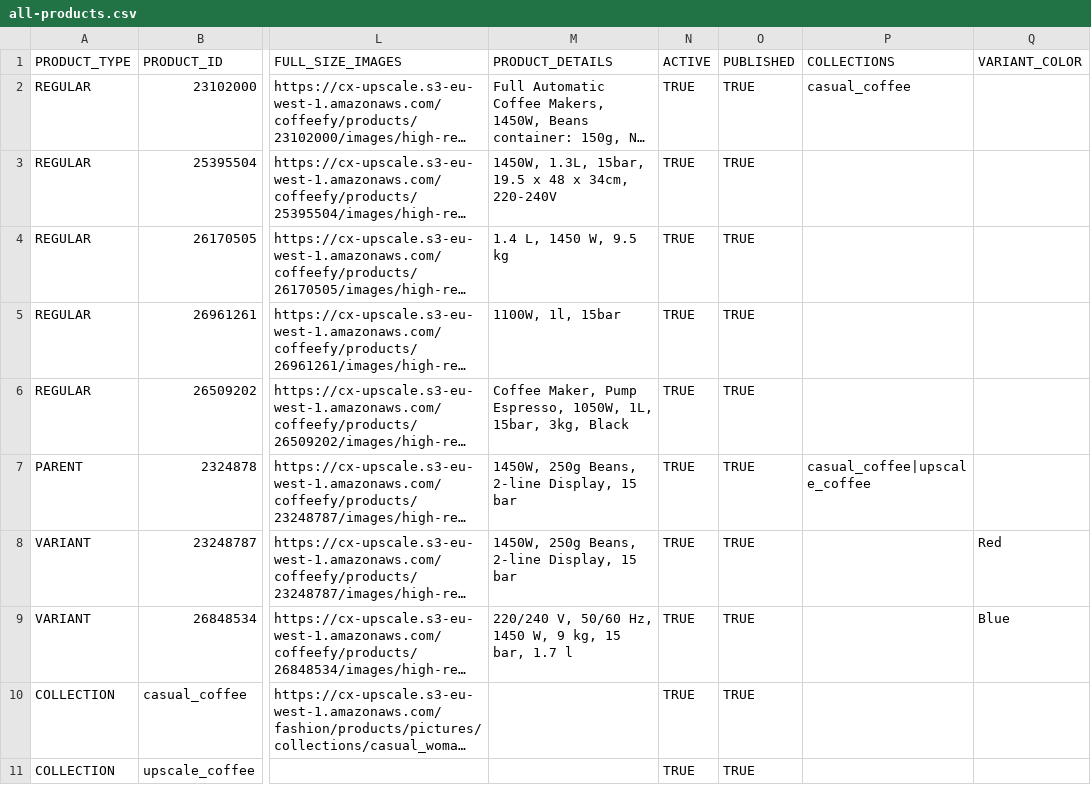
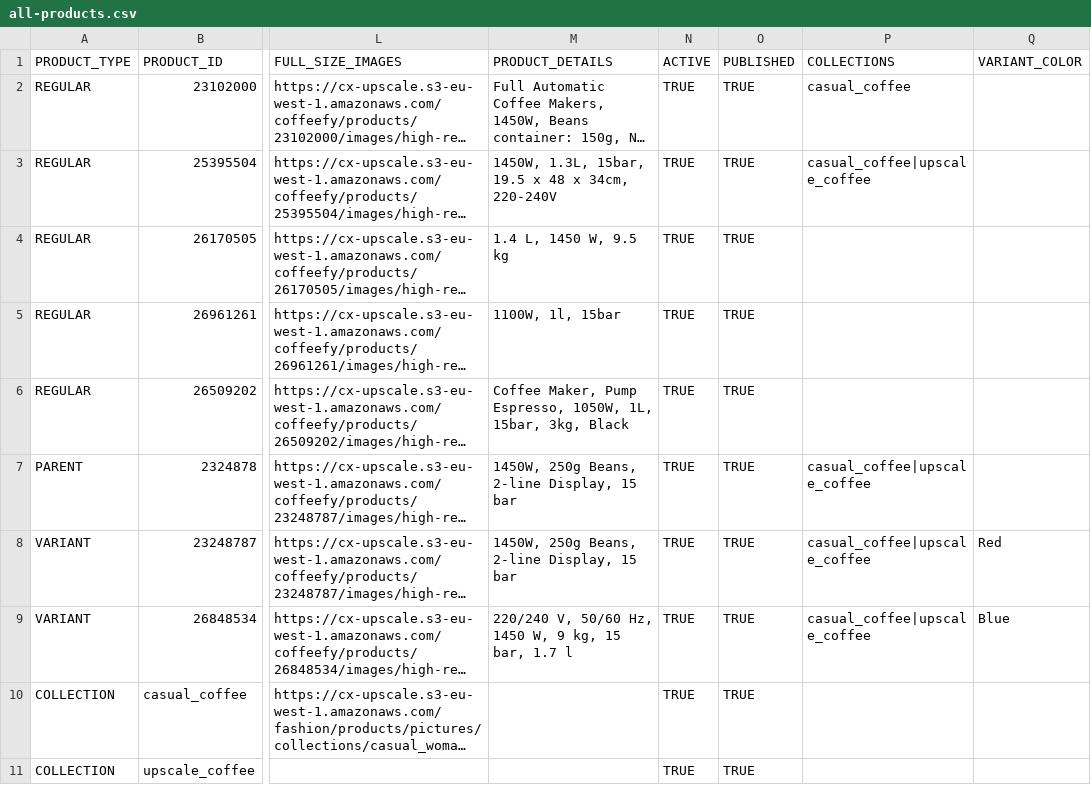
Before and after one commit to seb-sap/upscale-seb-demo, a CSV file: sebastien-demo/coffeefy/products/all-products.csv, drawn as a sheet; only a part is shown, gaps mark what is left out; long unchanged cells end in …; the diff names each change by its address in the sheet, - before the commit and + after, or states it on an @@ line.

Commit message:
add collections

```diff
--- a/sebastien-demo/coffeefy/products/all-products.csv
+++ b/sebastien-demo/coffeefy/products/all-products.csv
-P3 (COLLECTIONS): (empty)
+P3 (COLLECTIONS): casual_coffee|upscale_coffee
-P8:P9 (COLLECTIONS): (empty)
+P8:P9 (COLLECTIONS): casual_coffee|upscale_coffee
```
